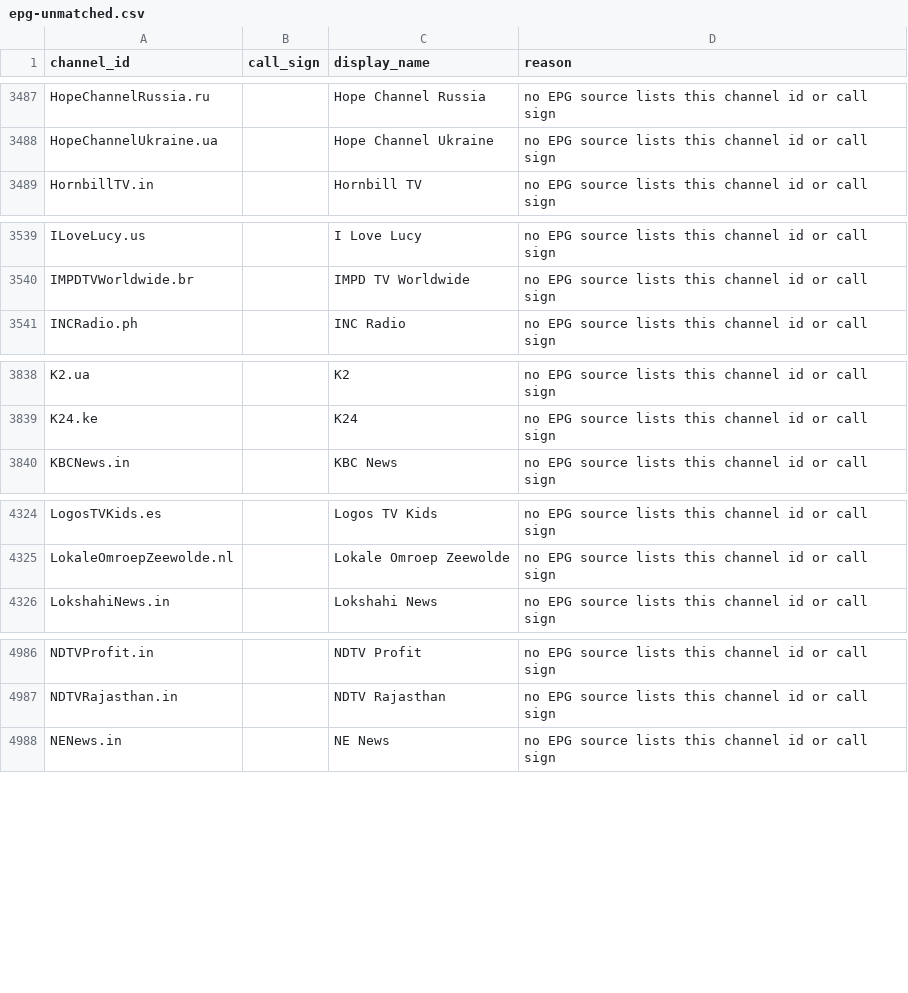
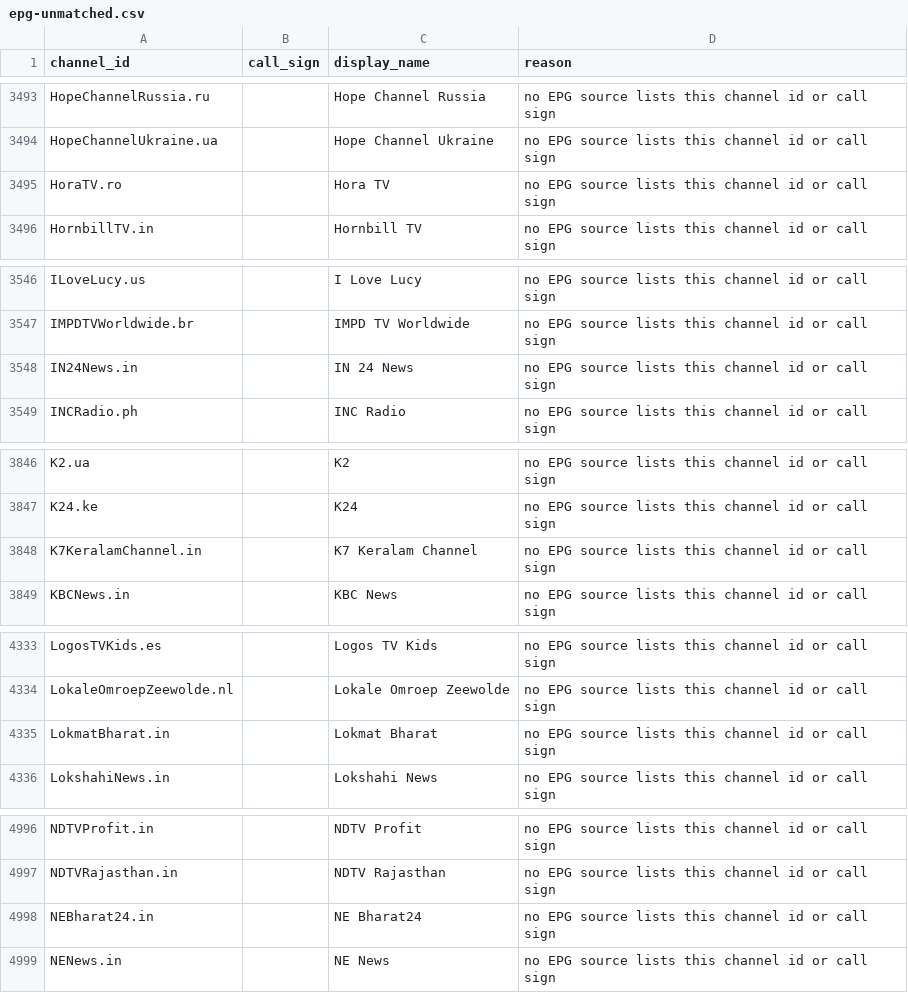
Before and after one commit to 7000premiumchannels/android-tv-guru-playlists, a CSV file: reports/epg-unmatched.csv, drawn as a sheet; only a part is shown, gaps mark what is left out; the diff covers the shown part only.

```diff
--- a/reports/epg-unmatched.csv
+++ b/reports/epg-unmatched.csv
@@ -3488,2 +3494,3 @@ HopeChannelRussia.ru,,Hope Channel Russia,no EPG source lists this channel id or
 HopeChannelUkraine.ua,,Hope Channel Ukraine,no EPG source lists this channel id or call sign
+HoraTV.ro,,Hora TV,no EPG source lists this channel id or call sign
 HornbillTV.in,,Hornbill TV,no EPG source lists this channel id or call sign
@@ -3540,2 +3547,3 @@ ILoveLucy.us,,I Love Lucy,no EPG source lists this channel id or call sign
 IMPDTVWorldwide.br,,IMPD TV Worldwide,no EPG source lists this channel id or call sign
+IN24News.in,,IN 24 News,no EPG source lists this channel id or call sign
 INCRadio.ph,,INC Radio,no EPG source lists this channel id or call sign
@@ -3839,2 +3847,3 @@ K2.ua,,K2,no EPG source lists this channel id or call sign
 K24.ke,,K24,no EPG source lists this channel id or call sign
+K7KeralamChannel.in,,K7 Keralam Channel,no EPG source lists this channel id or call sign
 KBCNews.in,,KBC News,no EPG source lists this channel id or call sign
@@ -4325,2 +4334,3 @@ LogosTVKids.es,,Logos TV Kids,no EPG source lists this channel id or call sign
 LokaleOmroepZeewolde.nl,,Lokale Omroep Zeewolde,no EPG source lists this channel id or call sign
+LokmatBharat.in,,Lokmat Bharat,no EPG source lists this channel id or call sign
 LokshahiNews.in,,Lokshahi News,no EPG source lists this channel id or call sign
@@ -4987,2 +4997,3 @@ NDTVProfit.in,,NDTV Profit,no EPG source lists this channel id or call sign
 NDTVRajasthan.in,,NDTV Rajasthan,no EPG source lists this channel id or call sign
+NEBharat24.in,,NE Bharat24,no EPG source lists this channel id or call sign
 NENews.in,,NE News,no EPG source lists this channel id or call sign
```
Also changed, not shown: 23 added rows and 5 removed rows elsewhere in this file, reports/epg-matches.csv, 5 other files.
